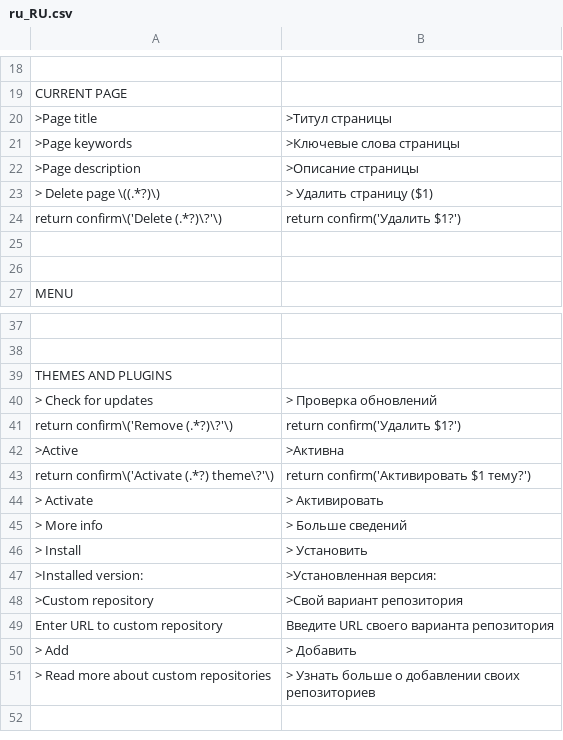
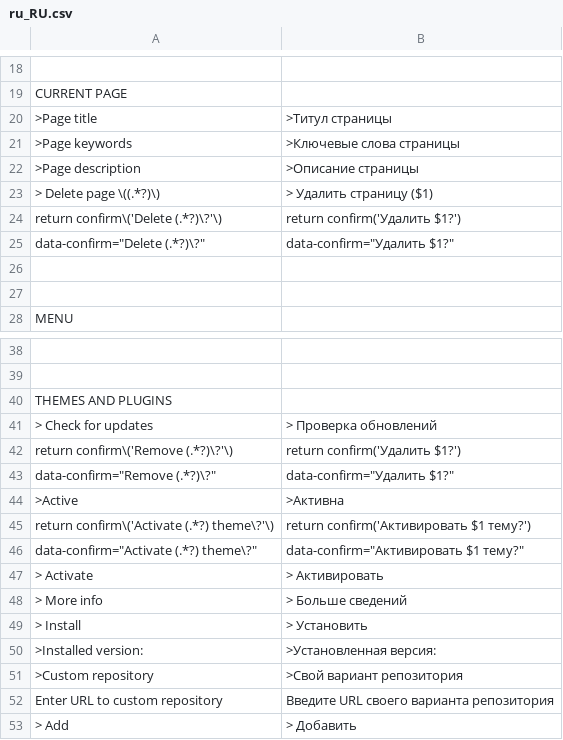
Before and after one commit to robiso/translation-russian, a CSV file: ru_RU.csv, drawn as a sheet; only a part is shown, gaps mark what is left out; the shorter side is filled out with more unchanged rows.

Commit message:
translation-russian 3.1.4: confirm dialogs translated again on WonderCMS 3.7.0
3.7.0 moves the Delete, Remove and Activate confirms from onclick="return
confirm('...')" to data-confirm attributes (so names with quotes or markup
can no longer break out of the script). The rows written for the old shape
no longer matched and the dialogs fell back to English (found by a 3.7.0
release reviewer). One new row per old row matches the new shape with the
same translated text; the old rows stay for sites still on 3.6.0.

```diff
--- a/ru_RU.csv
+++ b/ru_RU.csv
@@ -24,2 +24,3 @@ CURRENT PAGE
     "return confirm\('Delete (.*?)\?'\)","return confirm('Удалить $1?')"
+    "data-confirm=""Delete (.*?)\?""","data-confirm=""Удалить $1?"""
 
@@ -41,4 +42,6 @@ THEMES AND PLUGINS
     "return confirm\('Remove (.*?)\?'\)","return confirm('Удалить $1?')"
+    "data-confirm=""Remove (.*?)\?""","data-confirm=""Удалить $1?"""
     ">Active",">Активна"
     "return confirm\('Activate (.*?) theme\?'\)","return confirm('Активировать $1 тему?')"
+    "data-confirm=""Activate (.*?) theme\?""","data-confirm=""Активировать $1 тему?"""
     "> Activate","> Активировать"
```
Also changed, not shown: 2 other files.
